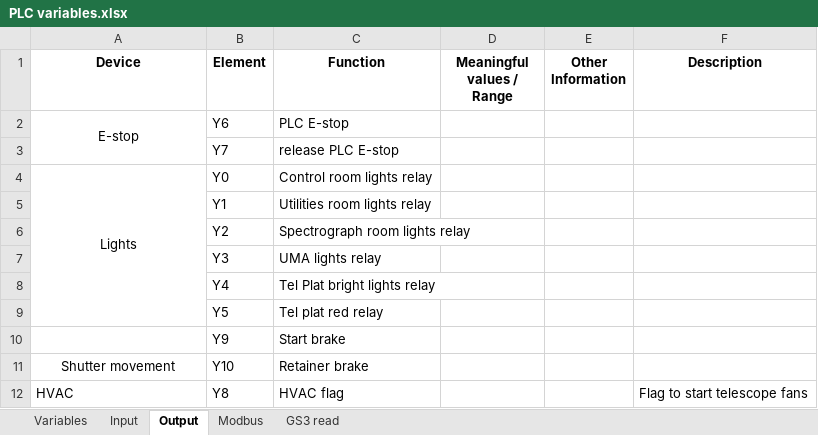
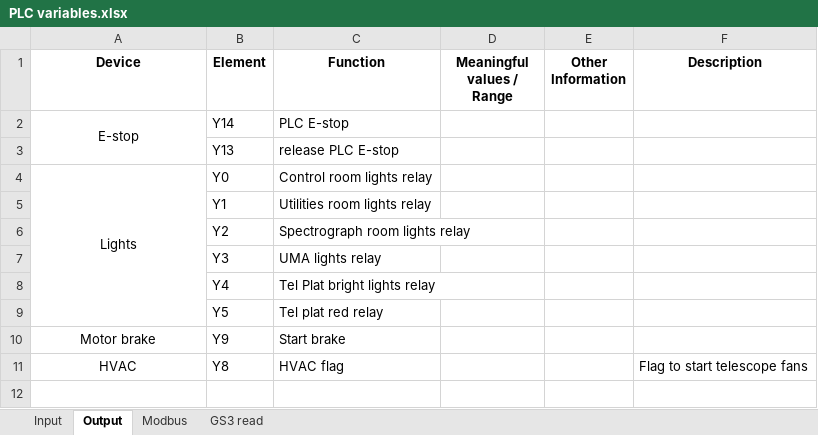
Before and after one commit to sdss/LVM_Enclosure_PLC, an Excel workbook: Documentation/PLC variables.xlsx, sheet Output, drawn as a sheet; values as stored, in another font and other column widths than the file's, no borders; removed rows and columns are numbered as before the commit, all else as after; the diff names each change by its address in the sheet, - before the commit and + after, or states it on an @@ line.

```diff
--- a/Documentation/PLC variables.xlsx (sheet Output)
+++ b/Documentation/PLC variables.xlsx (sheet Output)
@@ sheet tab hidden: Variables @@
-B2 (Element): Y6
+B2 (Element): Y14
-B3 (Element): Y7
+B3 (Element): Y13
-A10 (Device): (empty)
+A10 (Device): Motor brake
-row 11: Shutter movement | Y10 | Retainer brake
-A11 alignment: left
+A11 alignment: center
```
Also changed, not shown: sheet Modbus, sheet Input, 5 other files.
